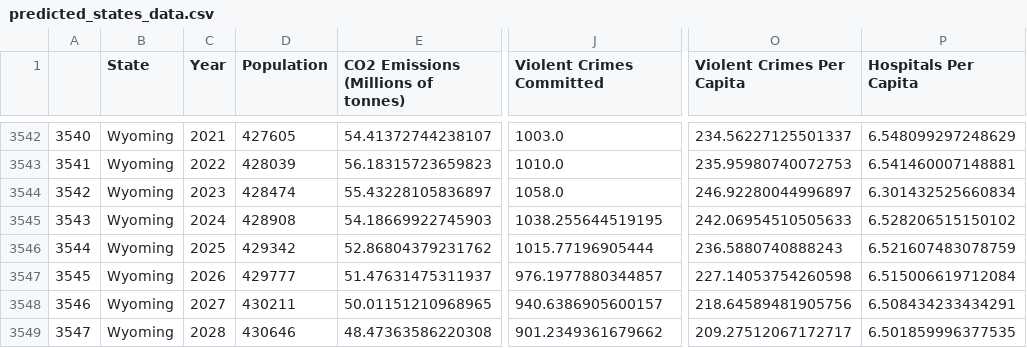
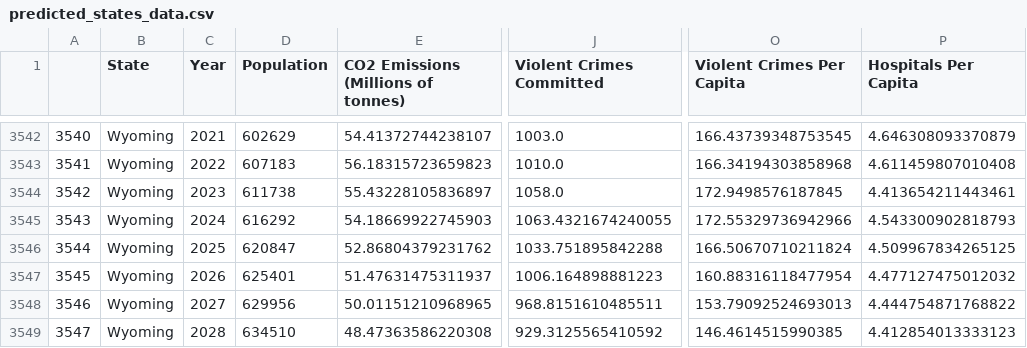
Before and after one commit to AviAlibi/Final-Project, a CSV file: data/compiled_data/predicted_states_data.csv, drawn as a sheet; only a part is shown, gaps mark what is left out; the diff covers the shown part only; the diff names each change by its address in the sheet, - before the commit and + after, or states it on an @@ line.

```diff
--- a/data/compiled_data/predicted_states_data.csv
+++ b/data/compiled_data/predicted_states_data.csv
-D3542 (Population): 427605
+D3542 (Population): 602629
-O3542 (Violent Crimes Per Capita): 234.56227125501337
+O3542 (Violent Crimes Per Capita): 166.43739348753545
-P3542 (Hospitals Per Capita): 6.548099297248629
+P3542 (Hospitals Per Capita): 4.646308093370879
-D3543 (Population): 428039
+D3543 (Population): 607183
-O3543 (Violent Crimes Per Capita): 235.95980740072753
+O3543 (Violent Crimes Per Capita): 166.34194303858968
-P3543 (Hospitals Per Capita): 6.541460007148881
+P3543 (Hospitals Per Capita): 4.611459807010408
-D3544 (Population): 428474
+D3544 (Population): 611738
-O3544 (Violent Crimes Per Capita): 246.92280044996897
+O3544 (Violent Crimes Per Capita): 172.9498576187845
-P3544 (Hospitals Per Capita): 6.301432525660834
+P3544 (Hospitals Per Capita): 4.413654211443461
-D3545 (Population): 428908
+D3545 (Population): 616292
-J3545 (Violent Crimes Committed): 1038.255644519195
+J3545 (Violent Crimes Committed): 1063.4321674240055
-O3545 (Violent Crimes Per Capita): 242.06954510505633
+O3545 (Violent Crimes Per Capita): 172.55329736942966
-P3545 (Hospitals Per Capita): 6.528206515150102
+P3545 (Hospitals Per Capita): 4.543300902818793
-D3546 (Population): 429342
+D3546 (Population): 620847
-J3546 (Violent Crimes Committed): 1015.77196905444
+J3546 (Violent Crimes Committed): 1033.751895842288
-O3546 (Violent Crimes Per Capita): 236.5880740888243
+O3546 (Violent Crimes Per Capita): 166.50670710211824
-P3546 (Hospitals Per Capita): 6.521607483078759
+P3546 (Hospitals Per Capita): 4.509967834265125
-D3547 (Population): 429777
+D3547 (Population): 625401
-J3547 (Violent Crimes Committed): 976.1977880344857
+J3547 (Violent Crimes Committed): 1006.164898881223
-O3547 (Violent Crimes Per Capita): 227.14053754260598
+O3547 (Violent Crimes Per Capita): 160.88316118477954
-P3547 (Hospitals Per Capita): 6.515006619712084
+P3547 (Hospitals Per Capita): 4.477127475012032
-D3548 (Population): 430211
+D3548 (Population): 629956
-J3548 (Violent Crimes Committed): 940.6386905600157
+J3548 (Violent Crimes Committed): 968.8151610485511
-O3548 (Violent Crimes Per Capita): 218.64589481905756
+O3548 (Violent Crimes Per Capita): 153.79092524693013
-P3548 (Hospitals Per Capita): 6.508434233434291
+P3548 (Hospitals Per Capita): 4.444754871768822
-D3549 (Population): 430646
+D3549 (Population): 634510
-J3549 (Violent Crimes Committed): 901.2349361679662
+J3549 (Violent Crimes Committed): 929.3125565410592
-O3549 (Violent Crimes Per Capita): 209.27512067172717
+O3549 (Violent Crimes Per Capita): 146.4614515990385
-P3549 (Hospitals Per Capita): 6.501859996377535
+P3549 (Hospitals Per Capita): 4.412854013333123
```
Also changed, not shown: 38 edited cells elsewhere in this file, data/compiled_data/states.csv, data/modified/state_pops.csv, 1 other file.
